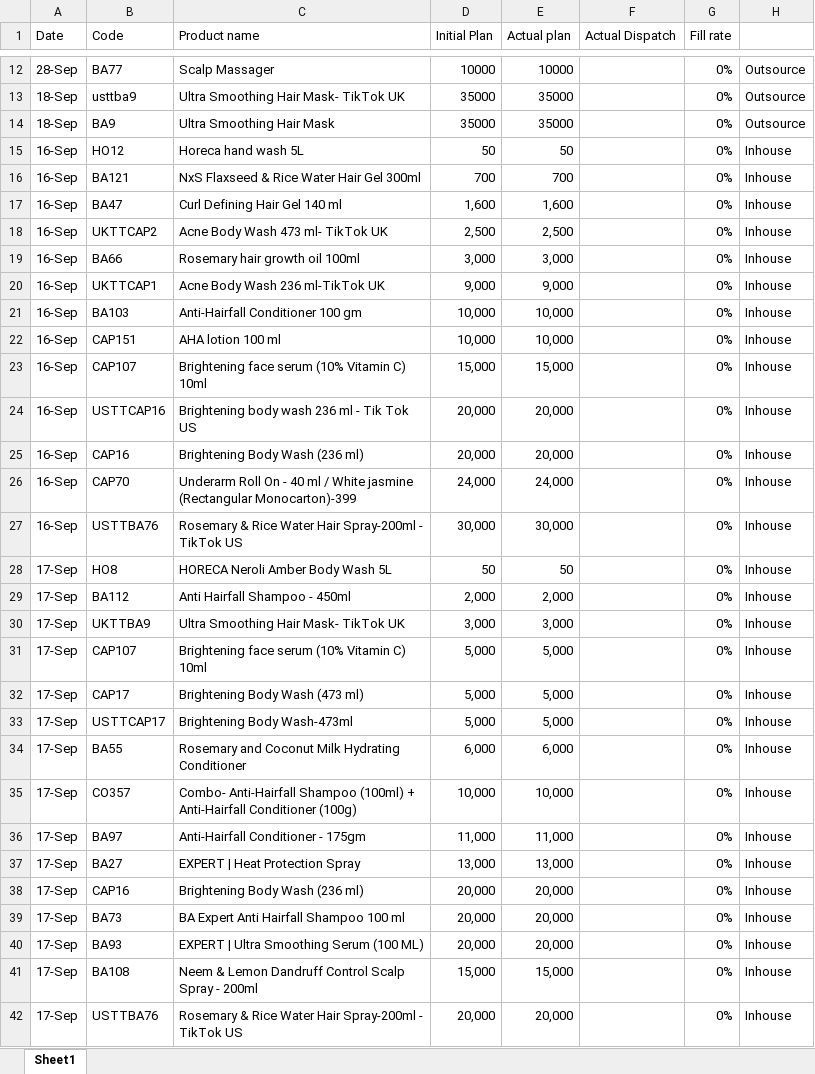
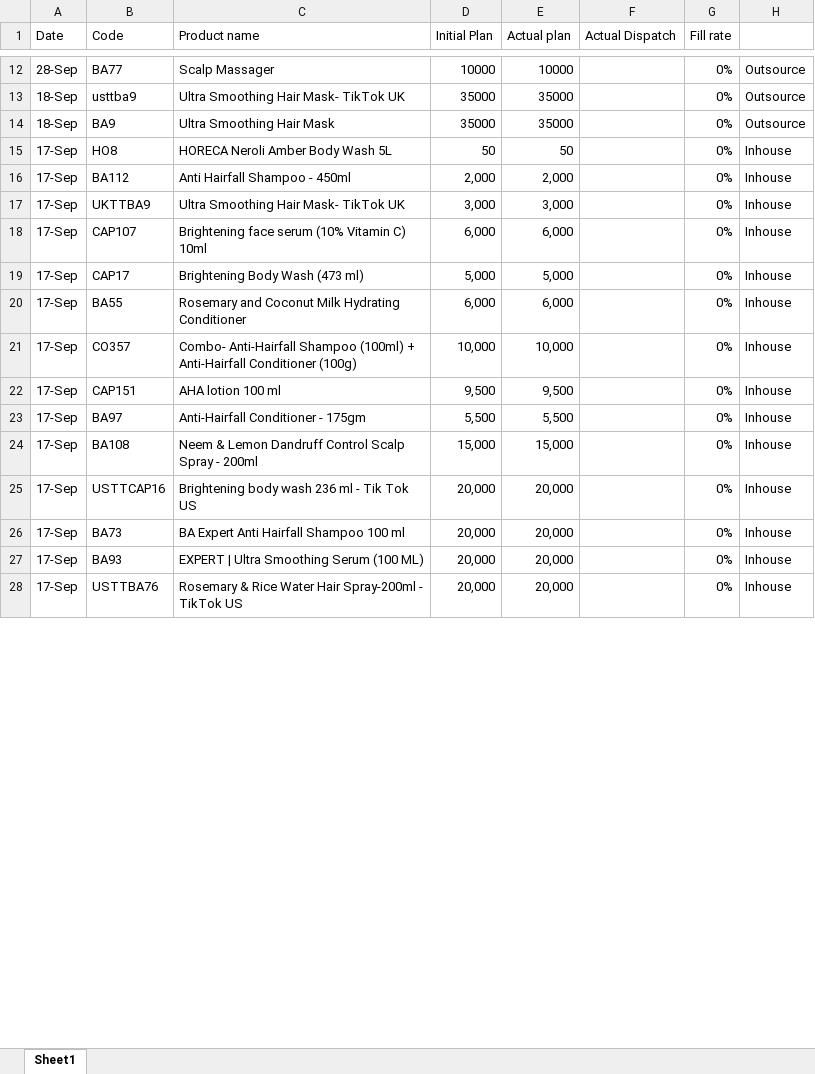
Before and after one commit to ramantayal-2912/production-board, an Excel workbook: data/Plan.xlsx, sheet Sheet1, drawn as a sheet; only a part is shown, gaps mark what is left out; values as stored, in another font and other column widths than the file's, no cell formats; removed rows and columns are numbered as before the commit, all else as after; the diff covers the shown part only; the diff names each change by its address in the sheet, - before the commit and + after, or states it on an @@ line.

```diff
--- a/data/Plan.xlsx (sheet Sheet1)
+++ b/data/Plan.xlsx (sheet Sheet1)
-row 15: 16-Sep | HO12 | Horeca hand wash 5L | 50 | 50 |  | 0% | Inhouse
-row 16: 16-Sep | BA121 | NxS Flaxseed & Rice Water Hair Gel 300ml | 700 | 700 |  | 0% | Inhouse
-row 17: 16-Sep | BA47 | Curl Defining Hair Gel 140 ml | 1,600 | 1,600 |  | 0% | Inhouse
-row 18: 16-Sep | UKTTCAP2 | Acne Body Wash 473 ml- TikTok UK | 2,500 | 2,500 |  | 0% | Inhouse
-row 19: 16-Sep | BA66 | Rosemary hair growth oil 100ml | 3,000 | 3,000 |  | 0% | Inhouse
-row 20: 16-Sep | UKTTCAP1 | Acne Body Wash 236 ml-TikTok UK | 9,000 | 9,000 |  | 0% | Inhouse
-row 21: 16-Sep | BA103 | Anti-Hairfall Conditioner 100 gm | 10,000 | 10,000 |  | 0% | Inhouse
-row 22: 16-Sep | CAP151 | AHA lotion 100 ml | 10,000 | 10,000 |  | 0% | Inhouse
-row 23: 16-Sep | CAP107 | Brightening face serum (10% Vitamin C) 10ml | 15,000 | 15,000 |  | 0% | Inhouse
-row 24: 16-Sep | USTTCAP16 | Brightening body wash 236 ml - Tik Tok US | 20,000 | 20,000 |  | 0% | Inhouse
-row 25: 16-Sep | CAP16 | Brightening Body Wash (236 ml) | 20,000 | 20,000 |  | 0% | Inhouse
-row 26: 16-Sep | CAP70 | Underarm Roll On - 40 ml / White jasmine (Rectangular Monocarton)-399 | 24,000 | 24,000 |  | 0% | Inhouse
-row 27: 16-Sep | USTTBA76 | Rosemary & Rice Water Hair Spray-200ml - TikTok US | 30,000 | 30,000 |  | 0% | Inhouse
-D18 (Initial Plan): 5,000
+D18 (Initial Plan): 6,000
-E18 (Actual plan): 5,000
+E18 (Actual plan): 6,000
-row 33: 17-Sep | USTTCAP17 | Brightening Body Wash-473ml | 5,000 | 5,000 |  | 0% | Inhouse
+row 22: 17-Sep | CAP151 | AHA lotion 100 ml | 9,500 | 9,500 |  | 0% | Inhouse
-D23 (Initial Plan): 11,000
+D23 (Initial Plan): 5,500
-E23 (Actual plan): 11,000
+E23 (Actual plan): 5,500
-B24 (Code): BA27
+B24 (Code): BA108
-C24 (Product name): EXPERT | Heat Protection Spray
+C24 (Product name): Neem & Lemon Dandruff Control Scalp Spray - 200ml
-D24 (Initial Plan): 13,000
+D24 (Initial Plan): 15,000
-E24 (Actual plan): 13,000
+E24 (Actual plan): 15,000
-B25 (Code): CAP16
+B25 (Code): USTTCAP16
-C25 (Product name): Brightening Body Wash (236 ml)
+C25 (Product name): Brightening body wash 236 ml - Tik Tok US
-row 41: 17-Sep | BA108 | Neem & Lemon Dandruff Control Scalp Spray - 200ml | 15,000 | 15,000 |  | 0% | Inhouse
```
Also changed, not shown: 28 added rows, 3 removed rows and 52 edited cells elsewhere in this sheet, cell formats, 3 other files.
